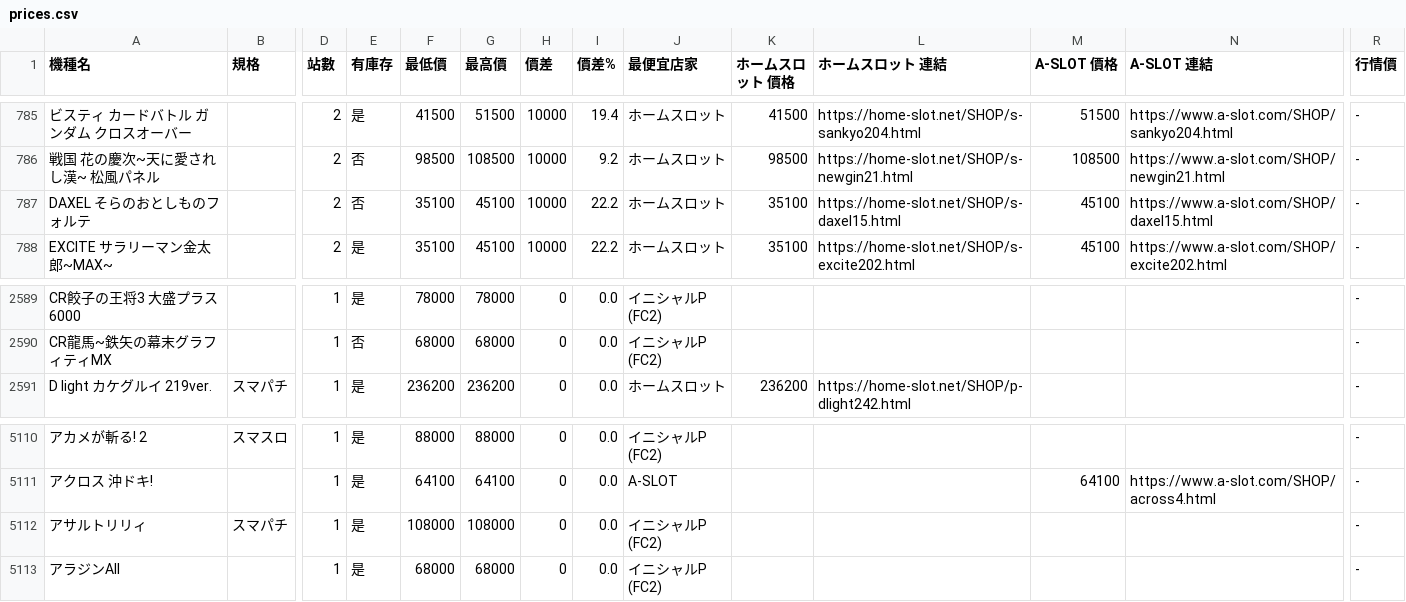
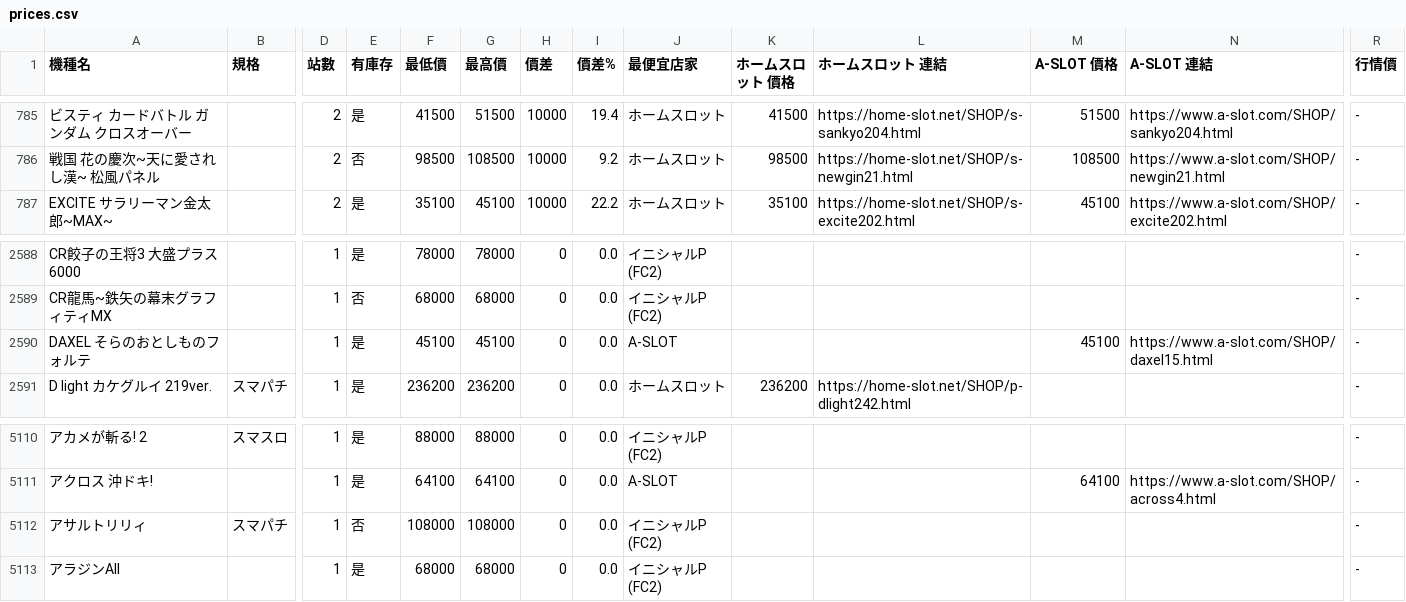
Before and after one commit to z870017/slot-price-watch, a CSV file: docs/prices.csv, drawn as a sheet; only a part is shown, gaps mark what is left out; removed rows and columns are numbered as before the commit, all else as after; rows hold the shown columns only; the diff names each change by its address in the sheet, - before the commit and + after, or states it on an @@ line.

```diff
--- a/docs/prices.csv
+++ b/docs/prices.csv
-row 787: DAXEL そらのおとしものフォルテ |  | 2 | 否 | 35100 | 45100 | 10000 | 22.2 | ホームスロット | 35100 | https://home-slot.net/SHOP/s-daxel15.html | 45100 | https://www.a-slot.com/SHOP/daxel15.html | -
+row 2590: DAXEL そらのおとしものフォルテ |  | 1 | 是 | 45100 | 45100 | 0 | 0.0 | A-SLOT |  |  | 45100 | https://www.a-slot.com/SHOP/daxel15.html | -
-E5112 (有庫存): 是
+E5112 (有庫存): 否
```
Also changed, not shown: docs/summary.csv, 5 other files.
